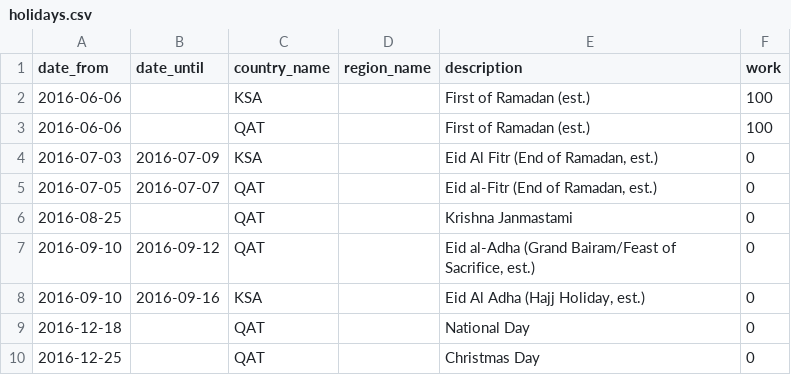
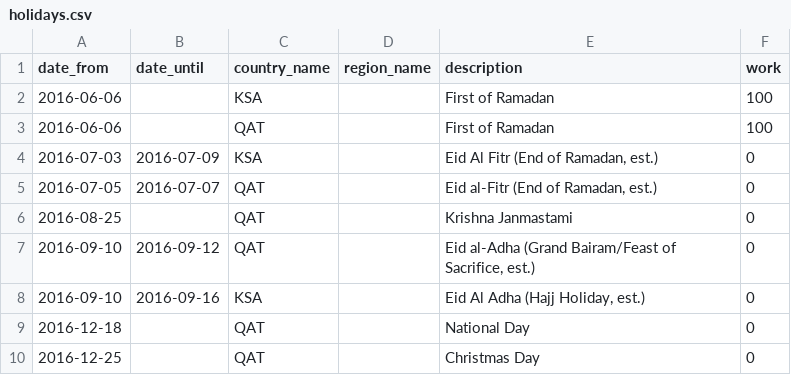
Before and after one commit to wribln/pmodbase, a CSV file: db/std_csv/holidays.csv, drawn as a sheet; only a part is shown; the diff covers the shown part only.

```diff
--- a/db/std_csv/holidays.csv
+++ b/db/std_csv/holidays.csv
@@ -1,4 +1,4 @@
 date_from;date_until;country_name;region_name;description;work
-2016-06-06;;KSA;;First of Ramadan (est.);100
-2016-06-06;;QAT;;First of Ramadan (est.);100
+2016-06-06;;KSA;;First of Ramadan;100
+2016-06-06;;QAT;;First of Ramadan;100
 2016-07-03;2016-07-09;KSA;;Eid Al Fitr (End of Ramadan, est.);0
```
Also changed, not shown: 20 removed rows and 1 edited cell elsewhere in this file, 37 other files.
